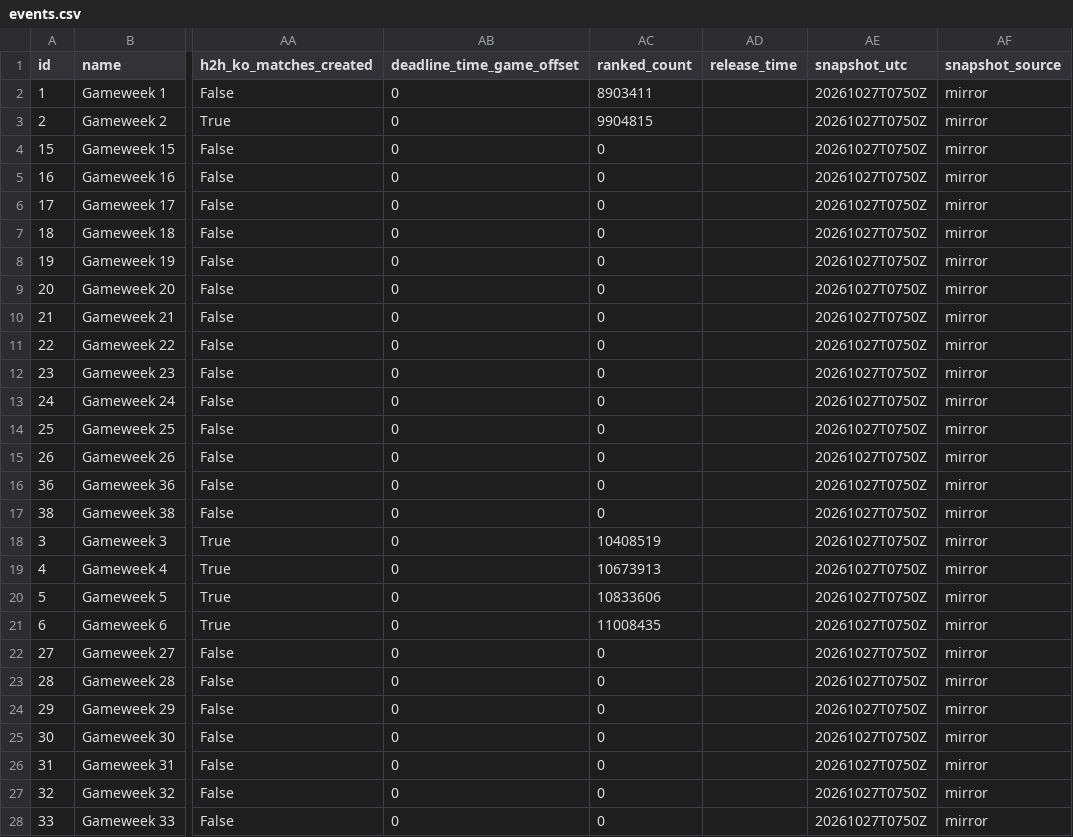
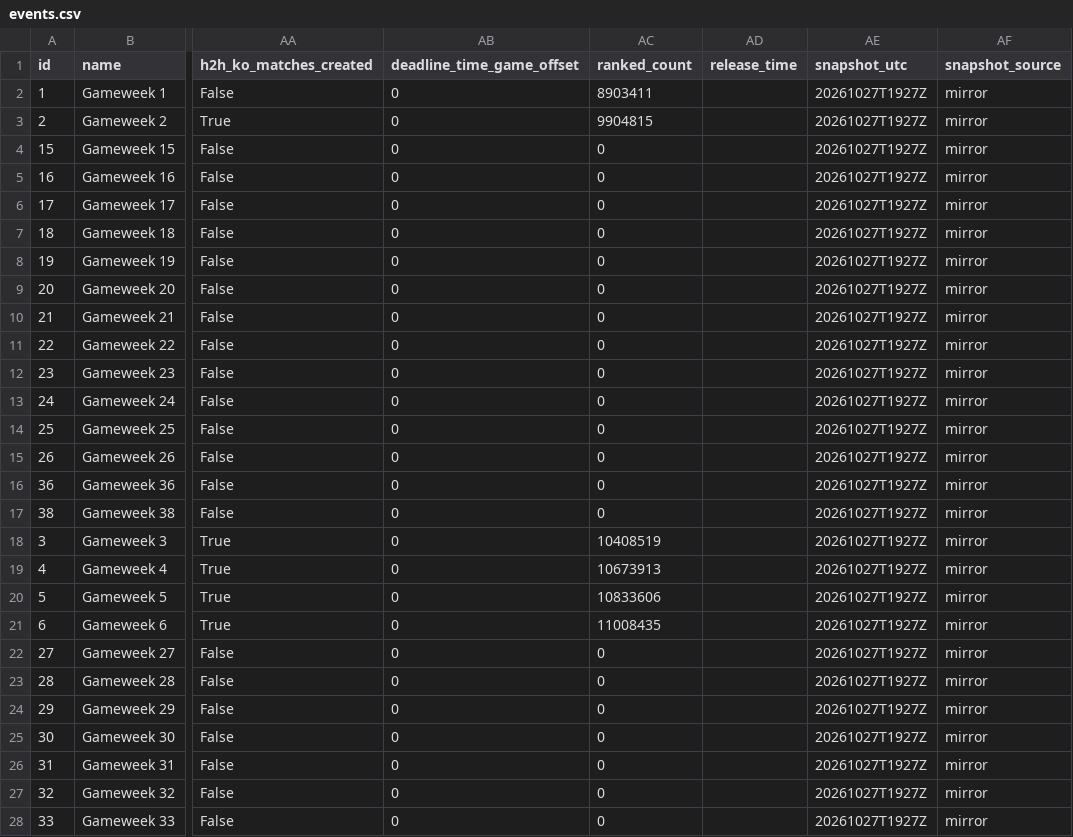
Before and after one commit to tanweirenbryan-bot/fpl-hub, a CSV file: data/latest/events.csv, drawn as a sheet; only a part is shown, gaps mark what is left out; the diff covers the shown part only; the diff names each change by its address in the sheet, - before the commit and + after, or states it on an @@ line.

```diff
--- a/data/latest/events.csv
+++ b/data/latest/events.csv
-AE2:AE28 (snapshot_utc): 20261027T0750Z
+AE2:AE28 (snapshot_utc): 20261027T1927Z
```
Also changed, not shown: 11 edited cells elsewhere in this file, data/latest/teams.csv, 4 other files.
